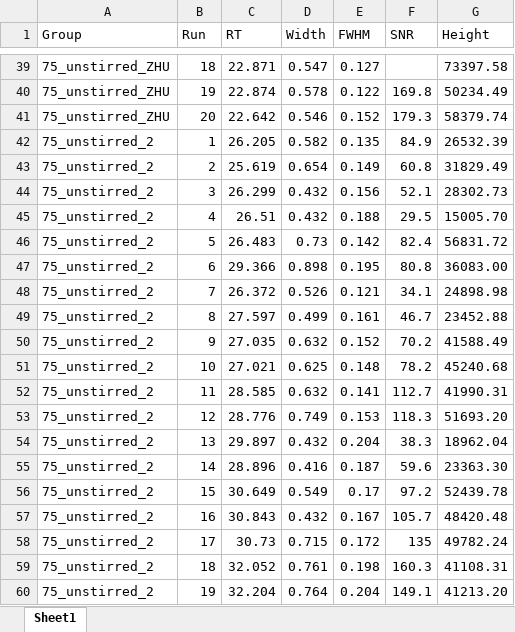
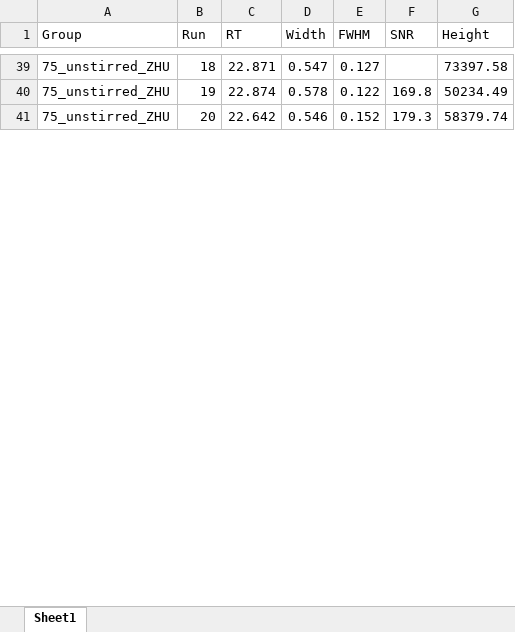
Before and after one commit to YiFanYUE99/Degas_experiment, an Excel workbook: Data_Ecoli/P2_2.xlsx, sheet Sheet1, drawn as a sheet; only a part is shown, gaps mark what is left out; values as stored, in another font and other column widths than the file's, no borders; the diff covers the shown part only; the diff names each change by its address in the sheet, - before the commit and + after, or states it on an @@ line.

```diff
--- a/Data_Ecoli/P2_2.xlsx (sheet Sheet1)
+++ b/Data_Ecoli/P2_2.xlsx (sheet Sheet1)
-row 42: 75_unstirred_2 | 1 | 26.205 | 0.582 | 0.135 | 84.9 | 26532.39
-row 43: 75_unstirred_2 | 2 | 25.619 | 0.654 | 0.149 | 60.8 | 31829.49
-row 44: 75_unstirred_2 | 3 | 26.299 | 0.432 | 0.156 | 52.1 | 28302.73
-row 45: 75_unstirred_2 | 4 | 26.51 | 0.432 | 0.188 | 29.5 | 15005.70
-row 46: 75_unstirred_2 | 5 | 26.483 | 0.73 | 0.142 | 82.4 | 56831.72
-row 47: 75_unstirred_2 | 6 | 29.366 | 0.898 | 0.195 | 80.8 | 36083.00
-row 48: 75_unstirred_2 | 7 | 26.372 | 0.526 | 0.121 | 34.1 | 24898.98
-row 49: 75_unstirred_2 | 8 | 27.597 | 0.499 | 0.161 | 46.7 | 23452.88
-row 50: 75_unstirred_2 | 9 | 27.035 | 0.632 | 0.152 | 70.2 | 41588.49
-row 51: 75_unstirred_2 | 10 | 27.021 | 0.625 | 0.148 | 78.2 | 45240.68
-row 52: 75_unstirred_2 | 11 | 28.585 | 0.632 | 0.141 | 112.7 | 41990.31
-row 53: 75_unstirred_2 | 12 | 28.776 | 0.749 | 0.153 | 118.3 | 51693.20
-row 54: 75_unstirred_2 | 13 | 29.897 | 0.432 | 0.204 | 38.3 | 18962.04
-row 55: 75_unstirred_2 | 14 | 28.896 | 0.416 | 0.187 | 59.6 | 23363.30
-row 56: 75_unstirred_2 | 15 | 30.649 | 0.549 | 0.17 | 97.2 | 52439.78
-row 57: 75_unstirred_2 | 16 | 30.843 | 0.432 | 0.167 | 105.7 | 48420.48
-row 58: 75_unstirred_2 | 17 | 30.73 | 0.715 | 0.172 | 135 | 49782.24
-row 59: 75_unstirred_2 | 18 | 32.052 | 0.761 | 0.198 | 160.3 | 41108.31
-row 60: 75_unstirred_2 | 19 | 32.204 | 0.764 | 0.204 | 149.1 | 41213.20
```
Also changed, not shown: 1 removed row and 20 edited cells elsewhere in this sheet, Data_Ecoli/P1_2.xlsx, 34 other files.
